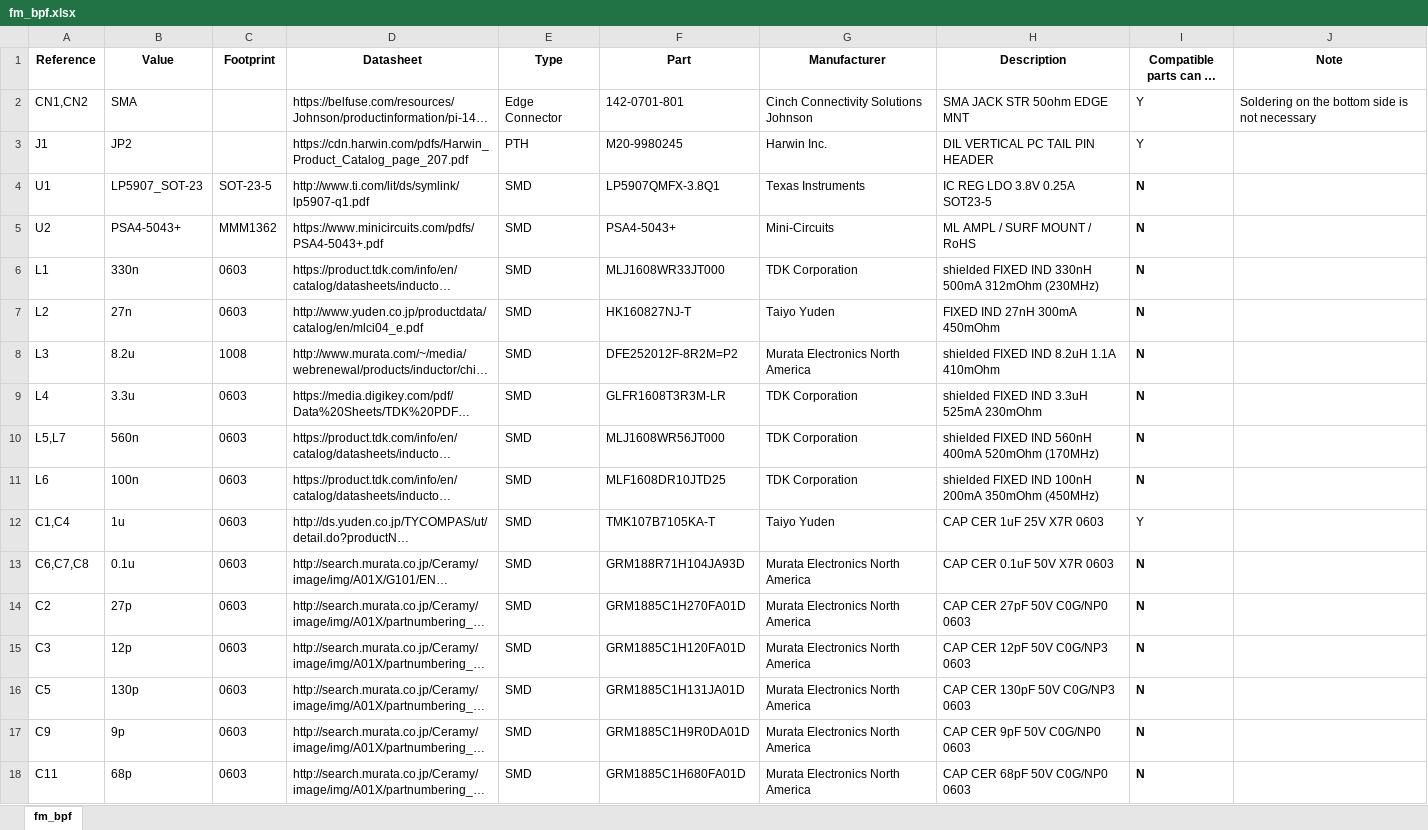
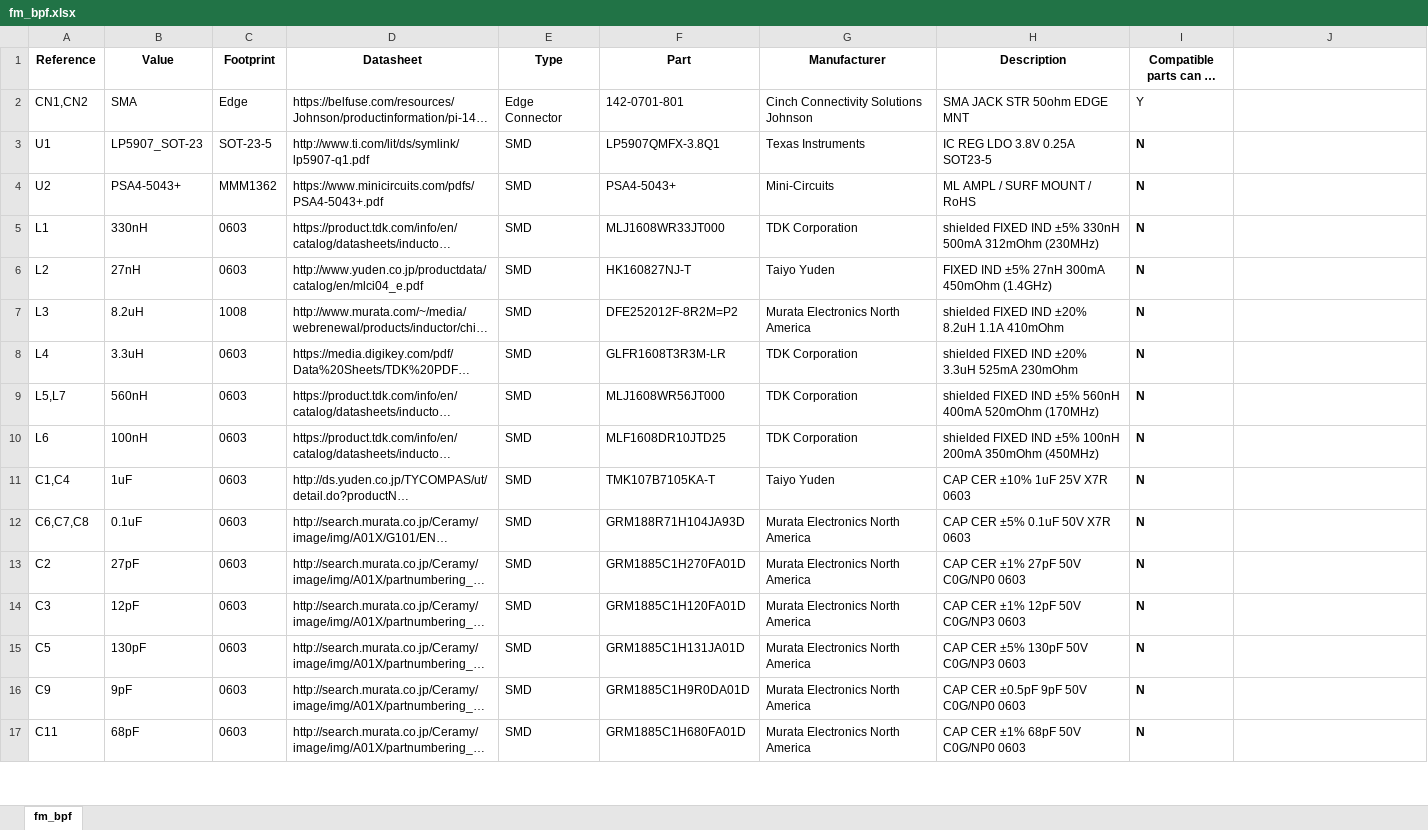
Before and after one commit to formalism/zturn-adc-fm-rx, an Excel workbook: Sch/fm_bpf/fm_bpf.xlsx, sheet fm_bpf, drawn as a sheet; only a part is shown; long unchanged cells end in …; values as stored, in another font and other column widths than the file's, no borders; removed rows and columns are numbered as before the commit, all else as after; the diff covers the shown part only; the diff names each change by its address in the sheet, - before the commit and + after, or states it on an @@ line.

```diff
--- a/Sch/fm_bpf/fm_bpf.xlsx (sheet fm_bpf)
+++ b/Sch/fm_bpf/fm_bpf.xlsx (sheet fm_bpf)
-J1: Note
+J1: (empty)
-C2 (Footprint): (empty)
+C2 (Footprint): Edge
-J2: Soldering on the bottom side is not necessary
+J2: (empty)
-row 3: J1 | JP2 |  | https://cdn.harwin.com/pdfs/Harwin_Product_Catalog_page_207.pdf | PTH | M20-9980245 | Harwin Inc. | DIL VERTICAL PC TAIL PIN HEADER | Y
-B5 (Value): 330n
+B5 (Value): 330nH
-H5 (Description): …FIXED IND 330nH 500mA…
+H5 (Description): …FIXED IND ±5% 330nH 500mA…
-B6 (Value): 27n
+B6 (Value): 27nH
-H6 (Description): FIXED IND 27nH 300mA 450mOhm
+H6 (Description): FIXED IND ±5% 27nH 300mA 450mOhm (1.4GHz)
-B7 (Value): 8.2u
+B7 (Value): 8.2uH
-H7 (Description): shielded FIXED IND 8.2uH 1.1A 410mOhm
+H7 (Description): shielded FIXED IND ±20% 8.2uH 1.1A 410mOhm
-B8 (Value): 3.3u
+B8 (Value): 3.3uH
-H8 (Description): shielded FIXED IND 3.3uH 525mA 230mOhm
+H8 (Description): shielded FIXED IND ±20% 3.3uH 525mA 230mOhm
-B9 (Value): 560n
+B9 (Value): 560nH
-H9 (Description): …FIXED IND 560nH 400mA…
+H9 (Description): …FIXED IND ±5% 560nH 400mA…
-B10 (Value): 100n
+B10 (Value): 100nH
-H10 (Description): …FIXED IND 100nH 200mA…
+H10 (Description): …FIXED IND ±5% 100nH 200mA…
-B11 (Value): 1u
+B11 (Value): 1uF
-H11 (Description): CAP CER 1uF 25V X7R 0603
+H11 (Description): CAP CER ±10% 1uF 25V X7R 0603
-I11 (Compatible parts can be used?): Y
+I11 (Compatible parts can be used?): N
-I11 bold: off
+I11 bold: on
-B12 (Value): 0.1u
+B12 (Value): 0.1uF
-H12 (Description): CAP CER 0.1uF 50V X7R 0603
+H12 (Description): CAP CER ±5% 0.1uF 50V X7R 0603
-B13 (Value): 27p
+B13 (Value): 27pF
-H13 (Description): CAP CER 27pF 50V C0G/NP0 0603
+H13 (Description): CAP CER ±1% 27pF 50V C0G/NP0 0603
-B14 (Value): 12p
+B14 (Value): 12pF
-H14 (Description): CAP CER 12pF 50V C0G/NP3 0603
+H14 (Description): CAP CER ±1% 12pF 50V C0G/NP3 0603
-B15 (Value): 130p
+B15 (Value): 130pF
-H15 (Description): CAP CER 130pF 50V C0G/NP3 0603
+H15 (Description): CAP CER ±5% 130pF 50V C0G/NP3 0603
-B16 (Value): 9p
+B16 (Value): 9pF
-H16 (Description): CAP CER 9pF 50V C0G/NP0 0603
+H16 (Description): CAP CER ±0.5pF 9pF 50V C0G/NP0 0603
-B17 (Value): 68p
+B17 (Value): 68pF
-H17 (Description): CAP CER 68pF 50V C0G/NP0 0603
+H17 (Description): CAP CER ±1% 68pF 50V C0G/NP0 0603
```
Also changed, not shown: 5 edited cells elsewhere in this sheet, 8 other files.
